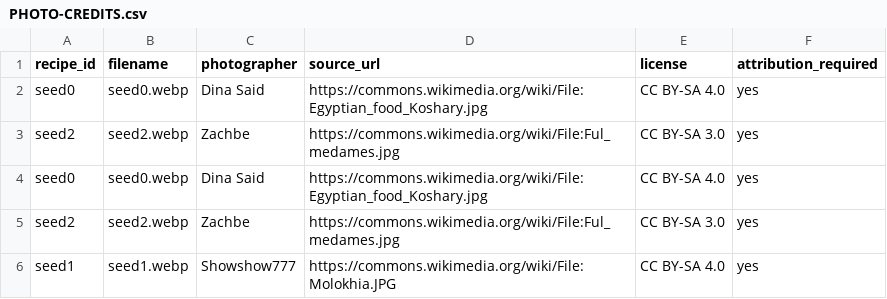
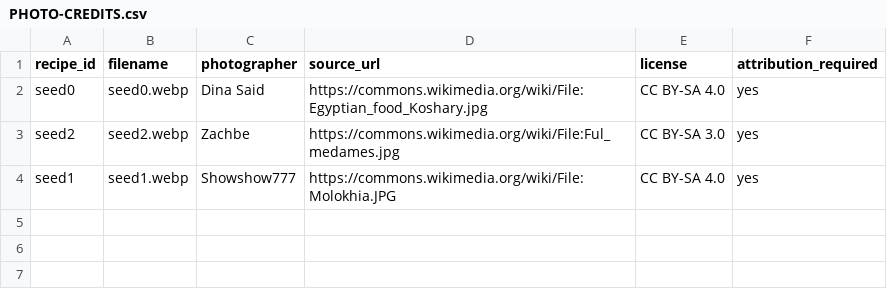
Before and after one commit to 3bHussein/Bil_Hana, a CSV file: PHOTO-CREDITS.csv, drawn as a sheet; the diff names each change by its address in the sheet, - before the commit and + after, or states it on an @@ line.

Commit message:
fix: remove duplicate photo attribution entries

```diff
--- a/PHOTO-CREDITS.csv
+++ b/PHOTO-CREDITS.csv
-row 4: seed0 | seed0.webp | Dina Said | https://commons.wikimedia.org/wiki/File:Egyptian_food_Koshary.jpg | CC BY-SA 4.0 | yes
-row 5: seed2 | seed2.webp | Zachbe | https://commons.wikimedia.org/wiki/File:Ful_medames.jpg | CC BY-SA 3.0 | yes
```
